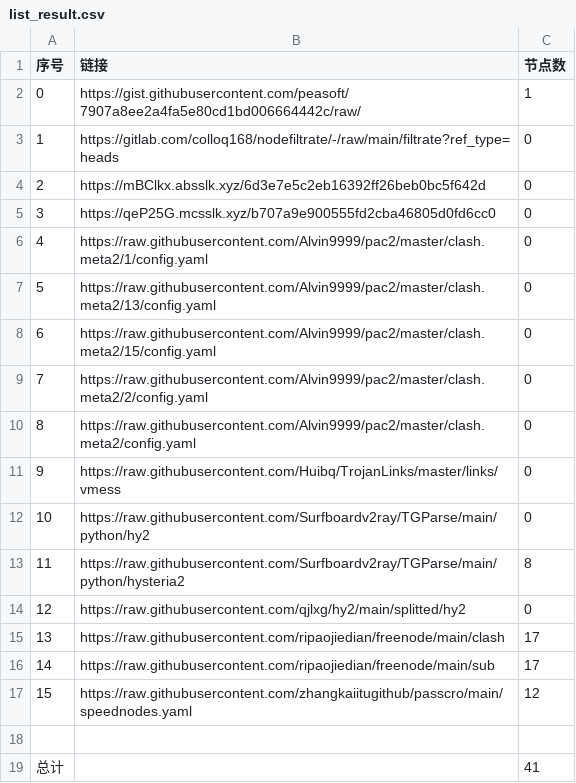
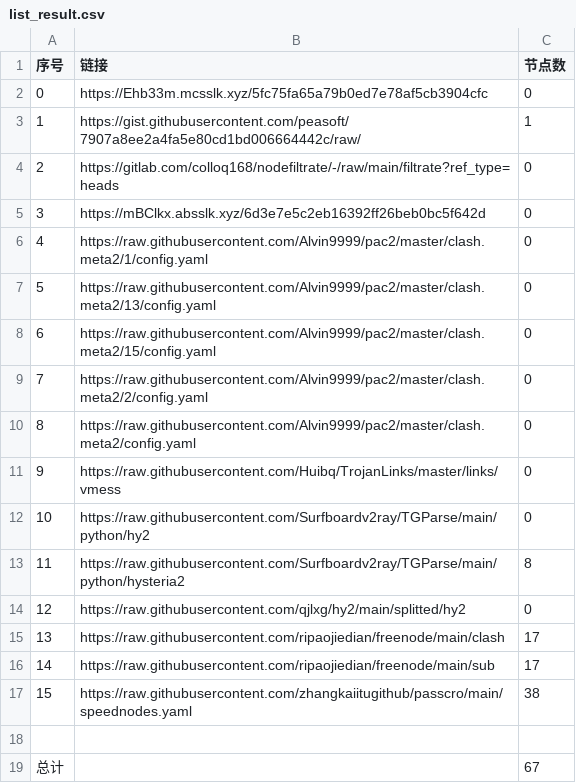
Before and after one commit to x698/NoMoreWalls, a CSV file: list_result.csv, drawn as a sheet; removed rows and columns are numbered as before the commit, all else as after; the diff names each change by its address in the sheet, - before the commit and + after, or states it on an @@ line.

```diff
--- a/list_result.csv
+++ b/list_result.csv
+row 2: 0 | https://Ehb33m.mcsslk.xyz/5fc75fa65a79b0ed7e78af5cb3904cfc | 0
@@ column A (序号) renumbered between rows 3 and 5 @@
-row 5: 3 | https://qeP25G.mcsslk.xyz/b707a9e900555fd2cba46805d0fd6cc0 | 0
-C17 (节点数): 12
+C17 (节点数): 38
-C19 (节点数): 41
+C19 (节点数): 67
```
Also changed, not shown: 16 other files.
